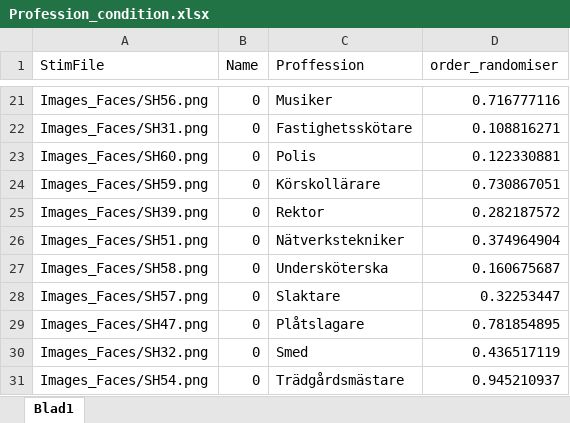
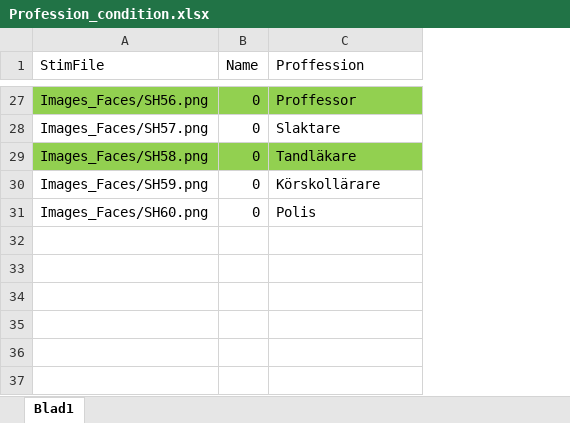
Before and after one commit to yoursurname/FacesNamesProfessions_fMRI, an Excel workbook: Encoding_Recall/Profession_condition.xlsx, sheet Blad1, drawn as a sheet; only a part is shown, gaps mark what is left out; values as stored, in another font and other column widths than the file's, no borders; removed rows and columns are numbered as before the commit, all else as after; the diff covers the shown part only; the diff names each change by its address in the sheet, - before the commit and + after, or states it on an @@ line.

```diff
--- a/Encoding_Recall/Profession_condition.xlsx (sheet Blad1)
+++ b/Encoding_Recall/Profession_condition.xlsx (sheet Blad1)
-column D (order_randomiser), rows 21-23: 0.716777116 | 0.108816271 | 0.122330881
-A27:C27 fill: none
+A27:C27 fill: #92D050
-C27 (Proffession): Musiker
+C27 (Proffession): Proffessor
-A29 (StimFile): Images_Faces/SH31.png
+A29 (StimFile): Images_Faces/SH58.png
-A29:C29 fill: none
+A29:C29 fill: #92D050
-C29 (Proffession): Fastighetsskötare
+C29 (Proffession): Tandläkare
@@ row 24 moved to row 30: Images_Faces/SH59.png @@
-row 25: Images_Faces/SH39.png | 0 | Rektor | 0.282187572
@@ row 26 moved to row 22: Images_Faces/SH51.png @@
-row 27: Images_Faces/SH58.png | 0 | Undersköterska | 0.160675687
@@ row 29 moved to row 18: Images_Faces/SH47.png @@
@@ row 30 moved to row 3: Images_Faces/SH32.png @@
@@ row 31 moved to row 25: Images_Faces/SH54.png @@
```
Also changed, not shown: 5 added rows, 3 removed rows and 13 moved rows elsewhere in this sheet, Encoding_Recall/Names_condition.xlsx, Face_Name-prof_pairs.xlsx.
